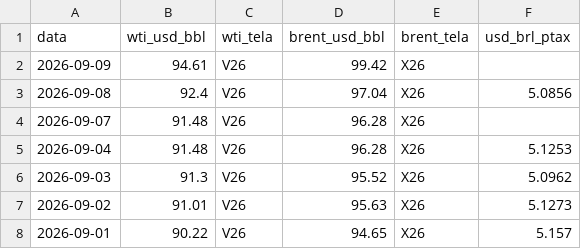
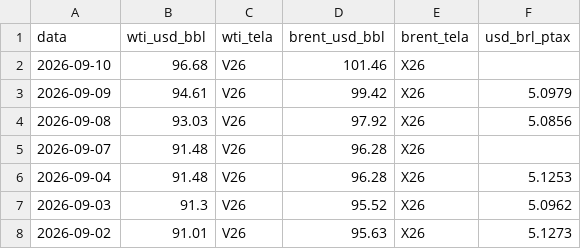
Before and after one commit to strongylis/sugar-intel, a CSV file: data/oil.csv, drawn as a sheet; only a part is shown; the shorter side is filled out with more unchanged rows.

```diff
--- a/data/oil.csv
+++ b/data/oil.csv
@@ -1,4 +1,5 @@
 data,wti_usd_bbl,wti_tela,brent_usd_bbl,brent_tela,usd_brl_ptax
-2026-09-09,94.61,V26,99.42,X26,
-2026-09-08,92.4,V26,97.04,X26,5.0856
+2026-09-10,96.68,V26,101.46,X26,
+2026-09-09,94.61,V26,99.42,X26,5.0979
+2026-09-08,93.03,V26,97.92,X26,5.0856
 2026-09-07,91.48,V26,96.28,X26,
```
Also changed, not shown: data/abicom_ppi.csv, data/finviz.csv, 10 other files.
